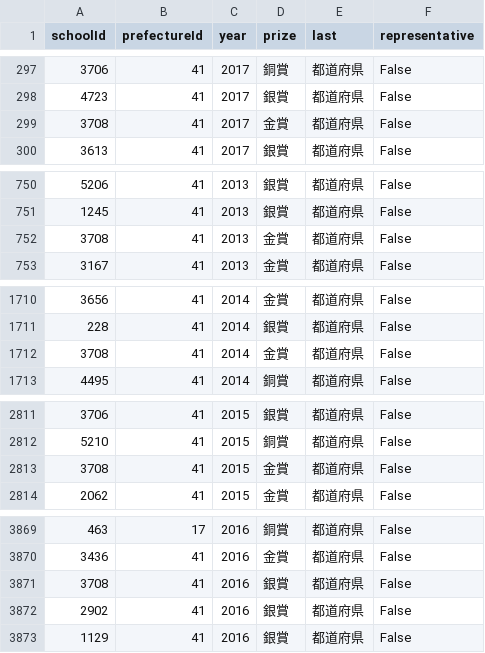
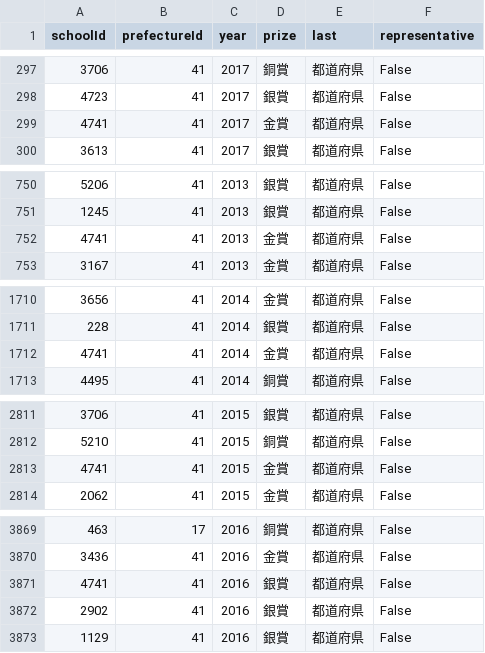
Before and after one commit to vdslab/brassband_contest_scraping, a CSV file: DB/csvData/brassBandIdData.csv, drawn as a sheet; only a part is shown, gaps mark what is left out.

Commit message:
nagasaki

```diff
--- a/DB/csvData/brassBandIdData.csv
+++ b/DB/csvData/brassBandIdData.csv
@@ -298,3 +298,3 @@ schoolId,prefectureId,year,prize,last,representative
 4723,41,2017,銀賞,都道府県,False
-3708,41,2017,金賞,都道府県,False
+4741,41,2017,金賞,都道府県,False
 3613,41,2017,銀賞,都道府県,False
@@ -751,3 +751,3 @@ schoolId,prefectureId,year,prize,last,representative
 1245,41,2013,銀賞,都道府県,False
-3708,41,2013,金賞,都道府県,False
+4741,41,2013,金賞,都道府県,False
 3167,41,2013,金賞,都道府県,False
@@ -1711,3 +1711,3 @@ schoolId,prefectureId,year,prize,last,representative
 228,41,2014,銀賞,都道府県,False
-3708,41,2014,金賞,都道府県,False
+4741,41,2014,金賞,都道府県,False
 4495,41,2014,銅賞,都道府県,False
@@ -2812,3 +2812,3 @@ schoolId,prefectureId,year,prize,last,representative
 5210,41,2015,銅賞,都道府県,False
-3708,41,2015,金賞,都道府県,False
+4741,41,2015,金賞,都道府県,False
 2062,41,2015,金賞,都道府県,False
@@ -3870,3 +3870,3 @@ schoolId,prefectureId,year,prize,last,representative
 3436,41,2016,金賞,都道府県,False
-3708,41,2016,銀賞,都道府県,False
+4741,41,2016,銀賞,都道府県,False
 2902,41,2016,銀賞,都道府県,False
```
